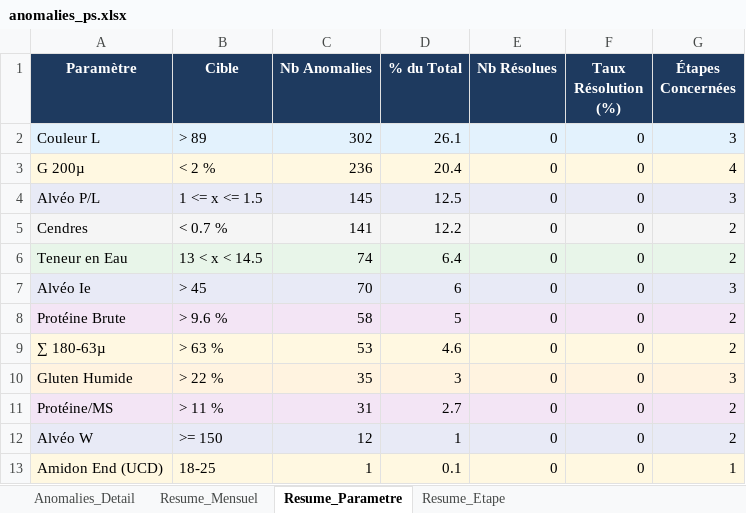
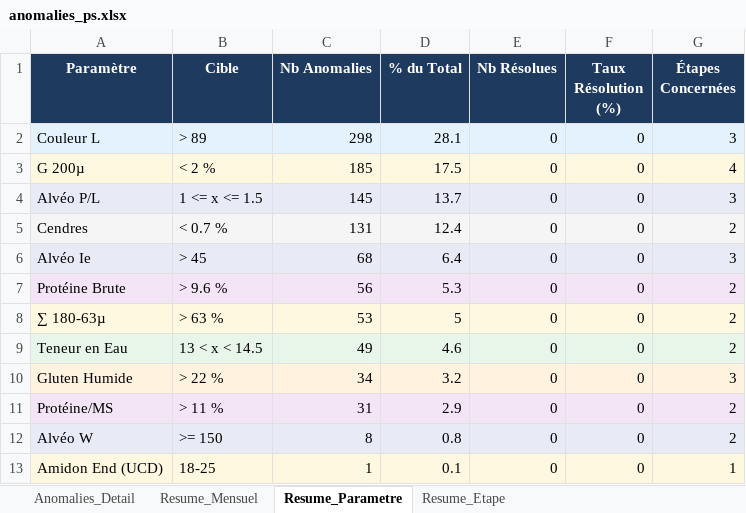
Before and after one commit to zuzumn79-svg/STPA1, an Excel workbook: anomalies_ps.xlsx, sheet Resume_Parametre, drawn as a sheet; values as stored, in another font and other column widths than the file's, no borders; charts and pictures not drawn; removed rows and columns are numbered as before the commit, all else as after; the diff names each change by its address in the sheet, - before the commit and + after, or states it on an @@ line.

```diff
--- a/anomalies_ps.xlsx (sheet Resume_Parametre)
+++ b/anomalies_ps.xlsx (sheet Resume_Parametre)
-C2 (Nb Anomalies): 302
+C2 (Nb Anomalies): 298
-D2 (% du Total): 26.1
+D2 (% du Total): 28.1
-C3 (Nb Anomalies): 236
+C3 (Nb Anomalies): 185
-D3 (% du Total): 20.4
+D3 (% du Total): 17.5
-D4 (% du Total): 12.5
+D4 (% du Total): 13.7
-C5 (Nb Anomalies): 141
+C5 (Nb Anomalies): 131
-D5 (% du Total): 12.2
+D5 (% du Total): 12.4
-row 6: Teneur en Eau | 13 < x < 14.5 | 74 | 6.4 | 0 | 0 | 2
-C6 (Nb Anomalies): 70
+C6 (Nb Anomalies): 68
-D6 (% du Total): 6
+D6 (% du Total): 6.4
-C7 (Nb Anomalies): 58
+C7 (Nb Anomalies): 56
-D7 (% du Total): 5
+D7 (% du Total): 5.3
-D8 (% du Total): 4.6
+D8 (% du Total): 5
+row 9: Teneur en Eau | 13 < x < 14.5 | 49 | 4.6 | 0 | 0 | 2
-C10 (Nb Anomalies): 35
+C10 (Nb Anomalies): 34
-D10 (% du Total): 3
+D10 (% du Total): 3.2
-D11 (% du Total): 2.7
+D11 (% du Total): 2.9
-C12 (Nb Anomalies): 12
+C12 (Nb Anomalies): 8
-D12 (% du Total): 1
+D12 (% du Total): 0.8
```
Also changed, not shown: sheet Anomalies_Detail, sheet Resume_Mensuel, sheet Resume_Etape, anomalies_ps7.xlsx, anomalies_ssse.xlsx.
